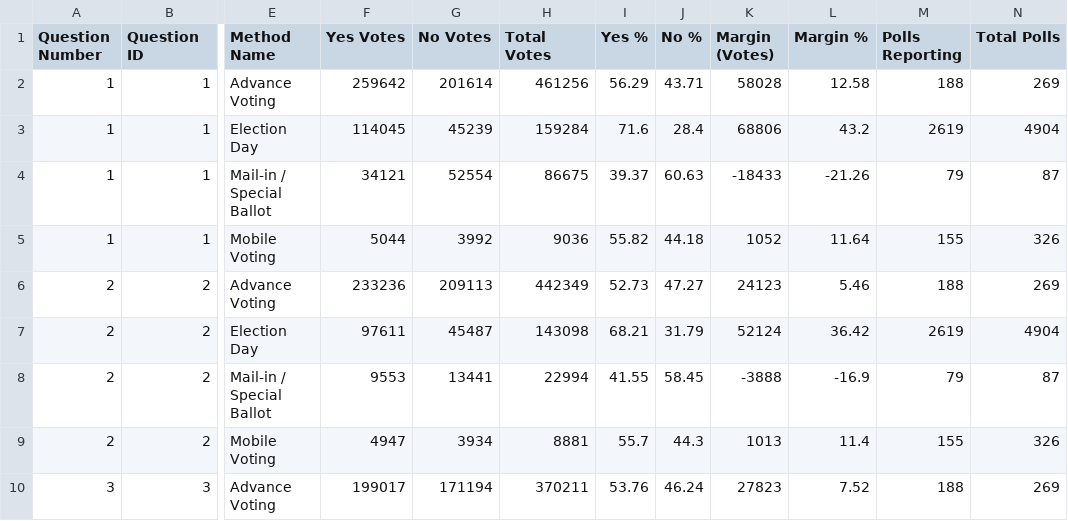
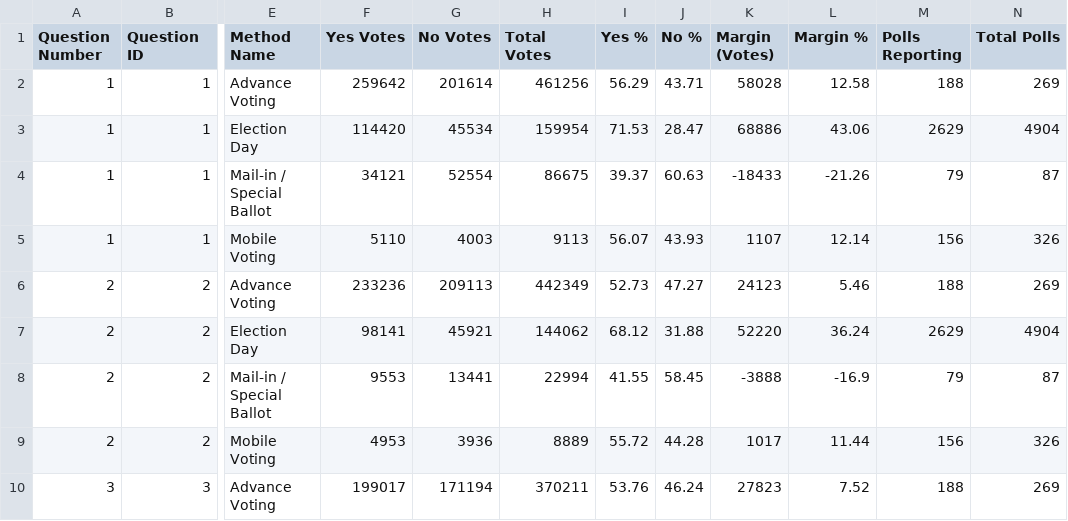
Before and after one commit to J7892/abresults, a CSV file: data/voting_methods.csv, drawn as a sheet; only a part is shown, gaps mark what is left out; the diff covers the shown part only; the diff names each change by its address in the sheet, - before the commit and + after, or states it on an @@ line.

```diff
--- a/data/voting_methods.csv
+++ b/data/voting_methods.csv
-F3 (Yes Votes): 114045
+F3 (Yes Votes): 114420
-G3 (No Votes): 45239
+G3 (No Votes): 45534
-H3 (Total Votes): 159284
+H3 (Total Votes): 159954
-I3 (Yes %): 71.6
+I3 (Yes %): 71.53
-J3 (No %): 28.4
+J3 (No %): 28.47
-K3 (Margin (Votes)): 68806
+K3 (Margin (Votes)): 68886
-L3 (Margin %): 43.2
+L3 (Margin %): 43.06
-M3 (Polls Reporting): 2619
+M3 (Polls Reporting): 2629
-F5 (Yes Votes): 5044
+F5 (Yes Votes): 5110
-G5 (No Votes): 3992
+G5 (No Votes): 4003
-H5 (Total Votes): 9036
+H5 (Total Votes): 9113
-I5 (Yes %): 55.82
+I5 (Yes %): 56.07
-J5 (No %): 44.18
+J5 (No %): 43.93
-K5 (Margin (Votes)): 1052
+K5 (Margin (Votes)): 1107
-L5 (Margin %): 11.64
+L5 (Margin %): 12.14
-M5 (Polls Reporting): 155
+M5 (Polls Reporting): 156
-F7 (Yes Votes): 97611
+F7 (Yes Votes): 98141
-G7 (No Votes): 45487
+G7 (No Votes): 45921
-H7 (Total Votes): 143098
+H7 (Total Votes): 144062
-I7 (Yes %): 68.21
+I7 (Yes %): 68.12
-J7 (No %): 31.79
+J7 (No %): 31.88
-K7 (Margin (Votes)): 52124
+K7 (Margin (Votes)): 52220
-L7 (Margin %): 36.42
+L7 (Margin %): 36.24
-M7 (Polls Reporting): 2619
+M7 (Polls Reporting): 2629
-F9 (Yes Votes): 4947
+F9 (Yes Votes): 4953
-G9 (No Votes): 3934
+G9 (No Votes): 3936
-H9 (Total Votes): 8881
+H9 (Total Votes): 8889
-I9 (Yes %): 55.7
+I9 (Yes %): 55.72
-J9 (No %): 44.3
+J9 (No %): 44.28
-K9 (Margin (Votes)): 1013
+K9 (Margin (Votes)): 1017
-L9 (Margin %): 11.4
+L9 (Margin %): 11.44
-M9 (Polls Reporting): 155
+M9 (Polls Reporting): 156
```
Also changed, not shown: 79 edited cells elsewhere in this file, data/referendum_summary.csv, data/riding_results.csv, 2 other files.
